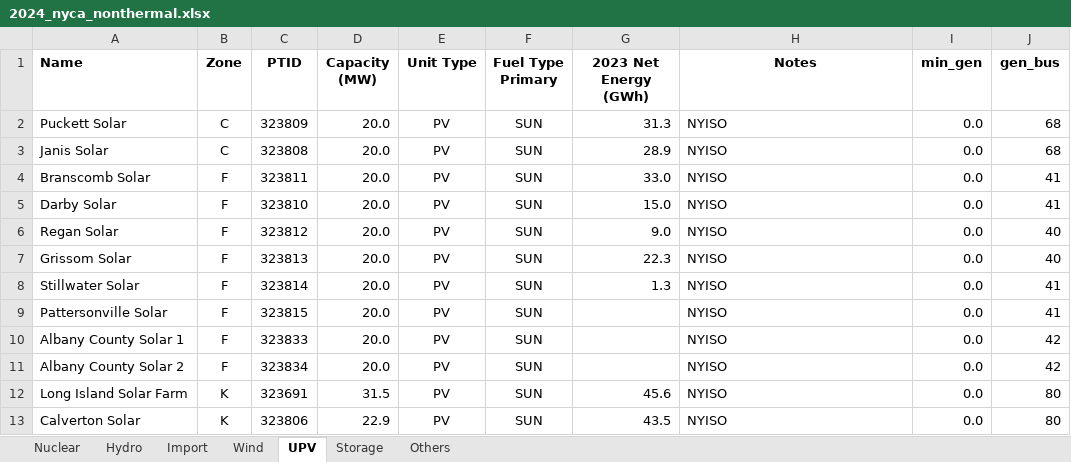
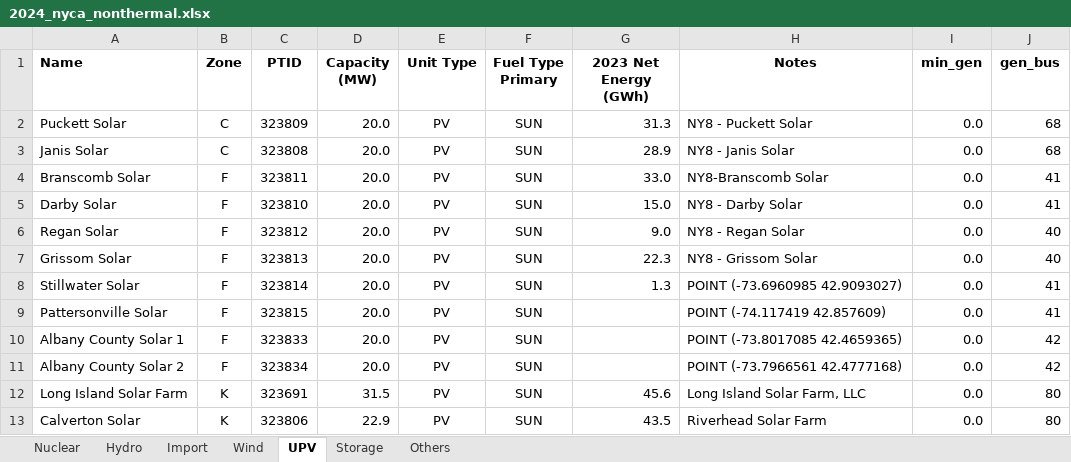
Before and after one commit to boyuan276/NYgrid-python, an Excel workbook: data/thermal/2024_nyca_nonthermal.xlsx, sheet UPV, drawn as a sheet; values as stored, in another font and other column widths than the file's, no borders; conditional formats not drawn; the diff names each change by its address in the sheet, - before the commit and + after, or states it on an @@ line.

```diff
--- a/data/thermal/2024_nyca_nonthermal.xlsx (sheet UPV)
+++ b/data/thermal/2024_nyca_nonthermal.xlsx (sheet UPV)
-H2 (Notes): NYISO
+H2 (Notes): NY8 - Puckett Solar
-H3 (Notes): NYISO
+H3 (Notes): NY8 - Janis Solar
-H4 (Notes): NYISO
+H4 (Notes): NY8-Branscomb Solar
-H5 (Notes): NYISO
+H5 (Notes): NY8 - Darby Solar
-H6 (Notes): NYISO
+H6 (Notes): NY8 - Regan Solar
-H7 (Notes): NYISO
+H7 (Notes): NY8 - Grissom Solar
-H8 (Notes): NYISO
+H8 (Notes): POINT (-73.6960985 42.9093027)
-H9 (Notes): NYISO
+H9 (Notes): POINT (-74.117419 42.857609)
-H10 (Notes): NYISO
+H10 (Notes): POINT (-73.8017085 42.4659365)
-H11 (Notes): NYISO
+H11 (Notes): POINT (-73.7966561 42.4777168)
-H12 (Notes): NYISO
+H12 (Notes): Long Island Solar Farm, LLC
-H13 (Notes): NYISO
+H13 (Notes): Riverhead Solar Farm
```
Also changed, not shown: data/thermal/2018_nyca_nonthermal.xlsx.
